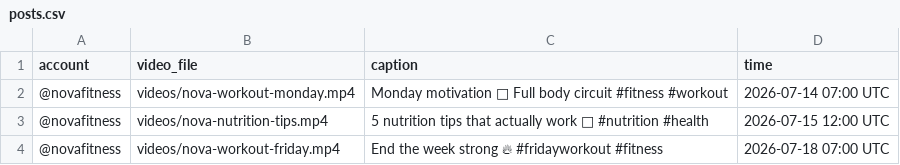
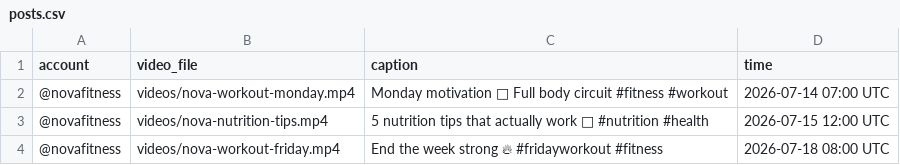
Before and after one commit to tempogears-admin/tempogears-agency-pipeline, a CSV file: clients/nova-fitness/posts.csv, drawn as a sheet.

Commit message:
Change time for Friday workout post
Updated the time for the Friday workout post.

```diff
--- a/clients/nova-fitness/posts.csv
+++ b/clients/nova-fitness/posts.csv
@@ -3,2 +3,2 @@ account,video_file,caption,time
 @novafitness,videos/nova-nutrition-tips.mp4,"5 nutrition tips that actually work 🥗 #nutrition #health",2026-07-15 12:00 UTC
-@novafitness,videos/nova-workout-friday.mp4,"End the week strong 🔥 #fridayworkout #fitness",2026-07-18 07:00 UTC
+@novafitness,videos/nova-workout-friday.mp4,"End the week strong 🔥 #fridayworkout #fitness",2026-07-18 08:00 UTC
```
